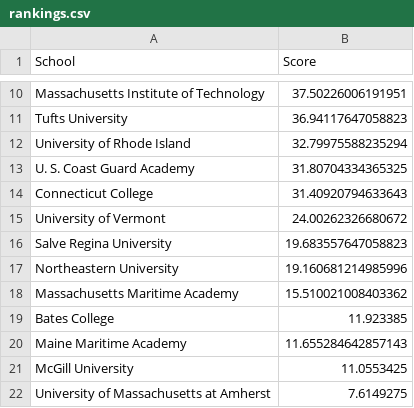
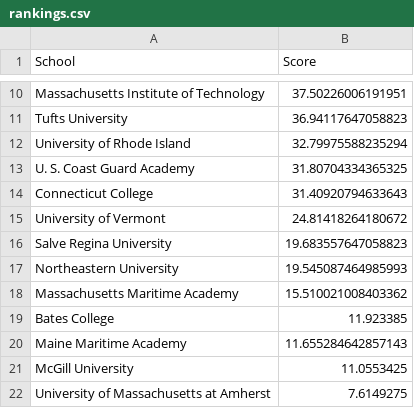
Before and after one commit to shaffeeullah/NEISA-rankings, a CSV file: rankings.csv, drawn as a sheet; only a part is shown, gaps mark what is left out; the diff covers the shown part only.

```diff
--- a/rankings.csv
+++ b/rankings.csv
@@ -14,5 +14,5 @@ U. S. Coast Guard Academy,31.80704334365325
 Connecticut College,31.40920794633643
-University of Vermont,24.00262326680672
+University of Vermont,24.81418264180672
 Salve Regina University,19.683557647058823
-Northeastern University,19.160681214985996
+Northeastern University,19.545087464985993
 Massachusetts Maritime Academy,15.510021008403362
```
Also changed, not shown: 7 added rows, 7 removed rows and 4 edited cells elsewhere in this file, component scores.csv, 2 other files.
